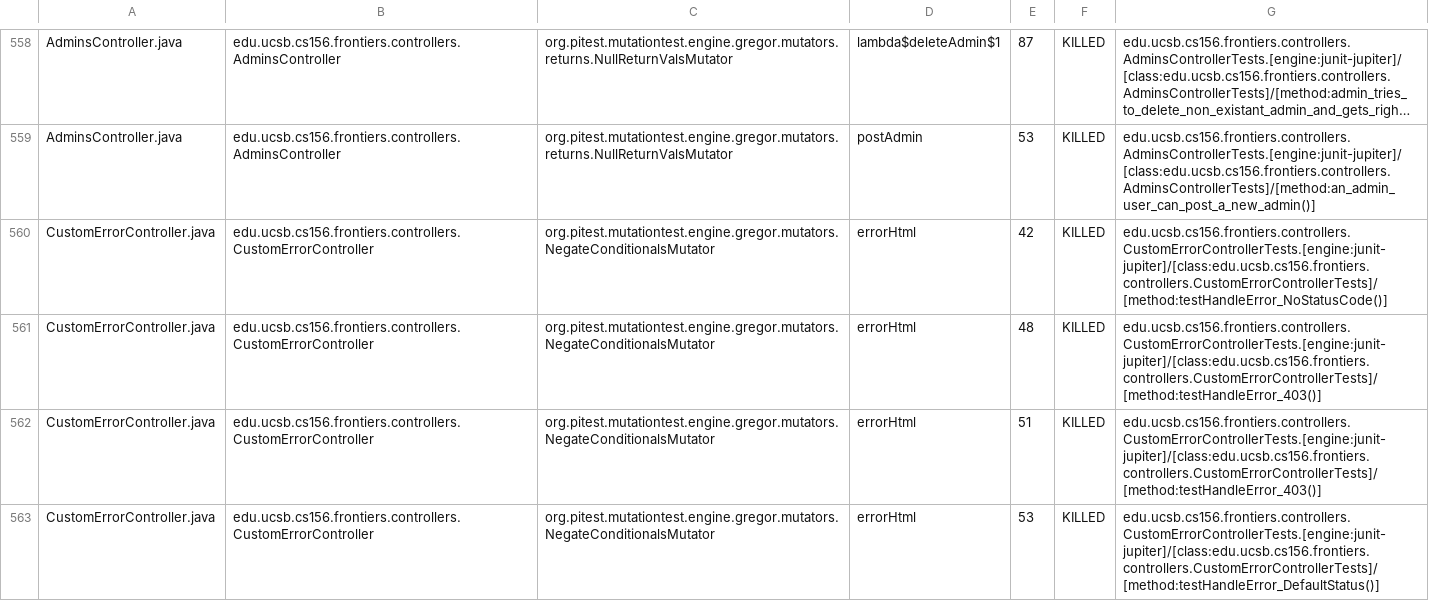
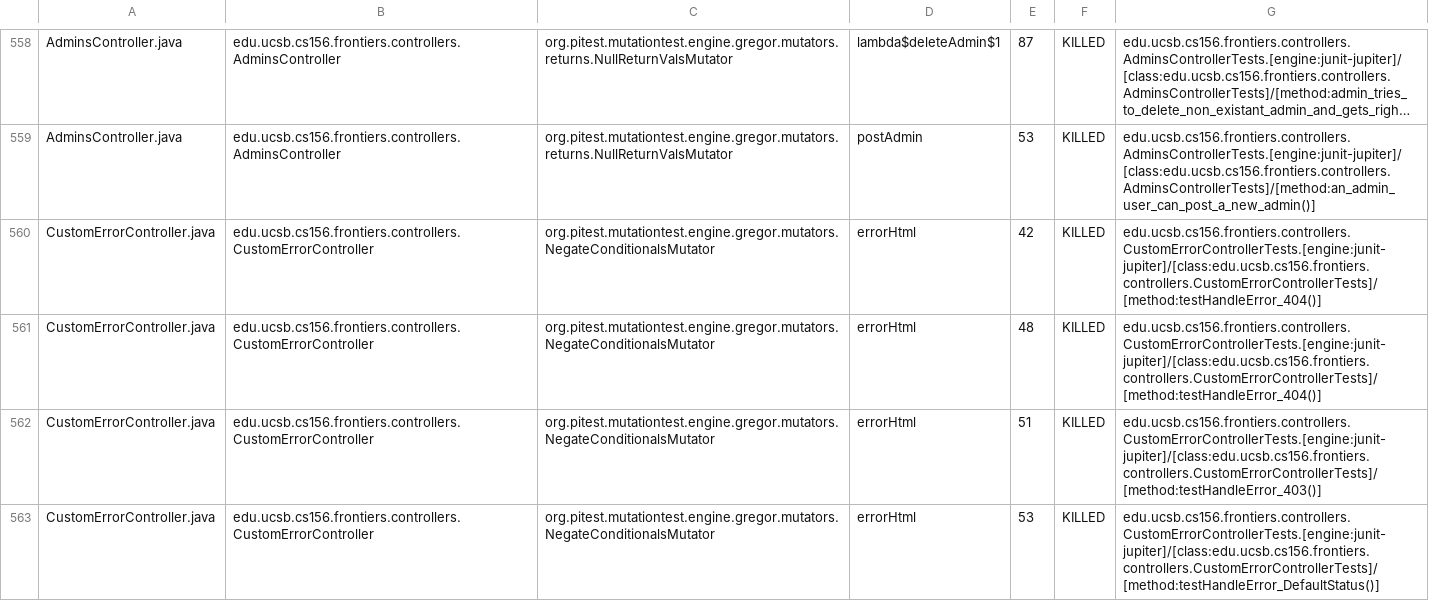
Before and after one commit to ucsb-cs156-f25/proj-frontiers-f25-12, a CSV file: prs/23/pitest/mutations.csv, drawn as a sheet; only a part is shown, gaps mark what is left out; long unchanged cells end in …; the diff covers the shown part only; the diff names each change by its address in the sheet, - before the commit and + after, or states it on an @@ line.

Commit message:
Deploying to gh-pages from @ ucsb-cs156-f25/proj-frontiers-f25-12@b73f09dbc4f146c4a99ff3d20e6977d648204048 🚀

```diff
--- a/prs/23/pitest/mutations.csv
+++ b/prs/23/pitest/mutations.csv
-G560: edu.ucsb.cs156.frontiers.controllers.CustomErrorControllerTests.[engine:junit-jupiter]/[class:edu.ucsb.cs156.frontiers.controllers.CustomErrorControllerTests]/[method:testHandleError_NoStatusCode()]
+G560: edu.ucsb.cs156.frontiers.controllers.CustomErrorControllerTests.[engine:junit-jupiter]/[class:edu.ucsb.cs156.frontiers.controllers.CustomErrorControllerTests]/[method:testHandleError_404()]
-G561: edu.ucsb.cs156.frontiers.controllers.CustomErrorControllerTests.[engine:junit-jupiter]/[class:edu.ucsb.cs156.frontiers.controllers.CustomErrorControllerTests]/[method:testHandleError_403()]
+G561: edu.ucsb.cs156.frontiers.controllers.CustomErrorControllerTests.[engine:junit-jupiter]/[class:edu.ucsb.cs156.frontiers.controllers.CustomErrorControllerTests]/[method:testHandleError_404()]
```
Also changed, not shown: 33 edited cells elsewhere in this file, 51 other files.
